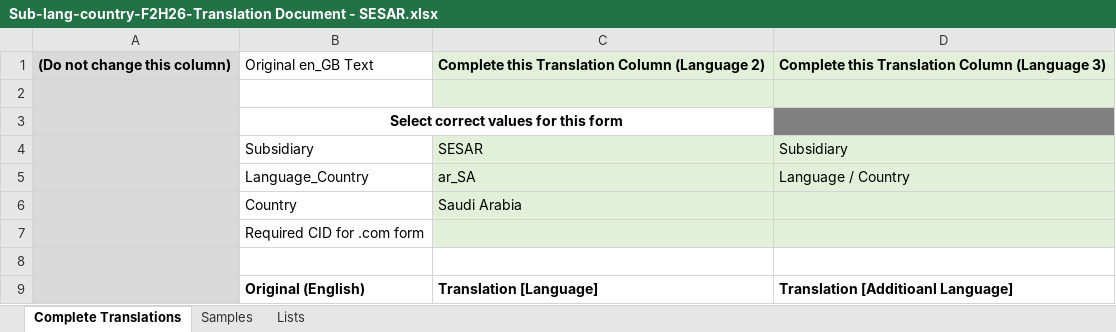
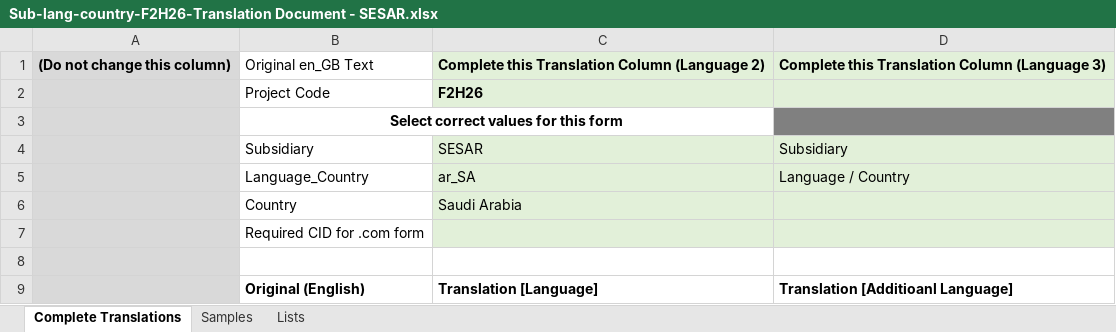
Before and after one commit to Sarwapriya/Adobe-Form-Builder, an Excel workbook: Documents/Sub-lang-country-F2H26-Translation Document - SESAR.xlsx, sheet Complete Translations, drawn as a sheet; only a part is shown; values as stored, in another font and other column widths than the file's, no borders; the diff names each change by its address in the sheet, - before the commit and + after, or states it on an @@ line.

```diff
--- a/Documents/Sub-lang-country-F2H26-Translation Document - SESAR.xlsx (sheet Complete Translations)
+++ b/Documents/Sub-lang-country-F2H26-Translation Document - SESAR.xlsx (sheet Complete Translations)
-row 2: (empty)
+row 2:  | Project Code | F2H26
```
Also changed, not shown: Documents/Copy of Sub-lang-country-TV-2026-Translation Document TR.xlsx, Documents/SEIL-country-F2H26-Translation Document.xlsx, 50 other files.
